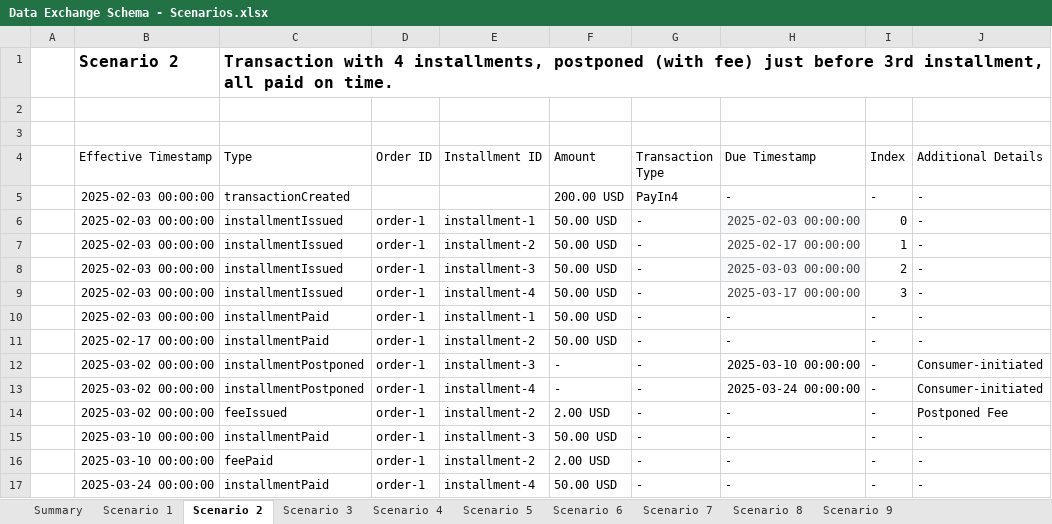
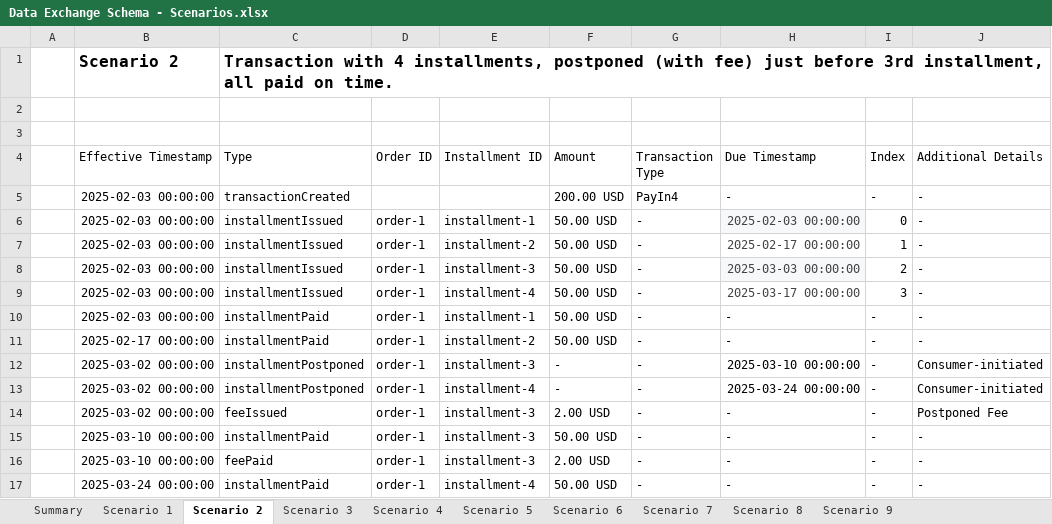
Before and after one commit to Qlarifi/sftp-data-schema, an Excel workbook: Data Exchange Schema - Scenarios.xlsx, sheet Scenario 2, drawn as a sheet; only a part is shown; values as stored, in another font and other column widths than the file's, no borders; charts and pictures and table styles not drawn; the diff names each change by its address in the sheet, - before the commit and + after, or states it on an @@ line.

Commit message:
update scenarios (#1)

```diff
--- a/Data Exchange Schema - Scenarios.xlsx (sheet Scenario 2)
+++ b/Data Exchange Schema - Scenarios.xlsx (sheet Scenario 2)
-E14 (Installment ID): installment-2
+E14 (Installment ID): installment-3
-E16 (Installment ID): installment-2
+E16 (Installment ID): installment-3
```
Also changed, not shown: sheet Scenario 8, 13 other files.
